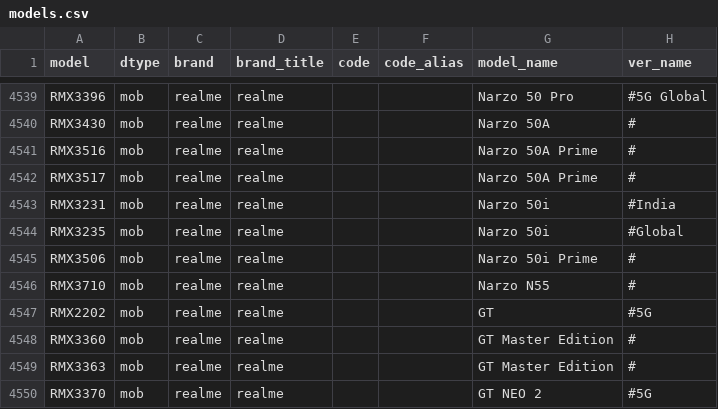
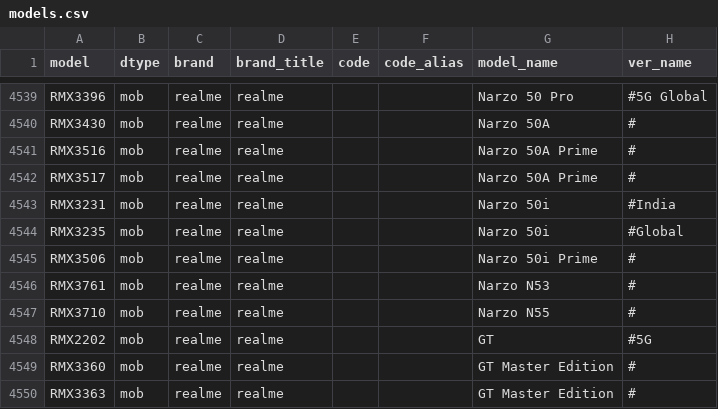
Before and after one commit to KHwang9883/MobileModels, a CSV file: scripts/models.csv, drawn as a sheet; only a part is shown, gaps mark what is left out; the shorter side is filled out with more unchanged rows.

Commit message:
[realme_global_en] Add realme Narzo N53

```diff
--- a/scripts/models.csv
+++ b/scripts/models.csv
@@ -4545,2 +4545,3 @@ RMX3235,mob,realme,realme,,,Narzo 50i,#Global
 RMX3506,mob,realme,realme,,,Narzo 50i Prime,#
+RMX3761,mob,realme,realme,,,Narzo N53,#
 RMX3710,mob,realme,realme,,,Narzo N55,#
```
Also changed, not shown: 2 other files.
